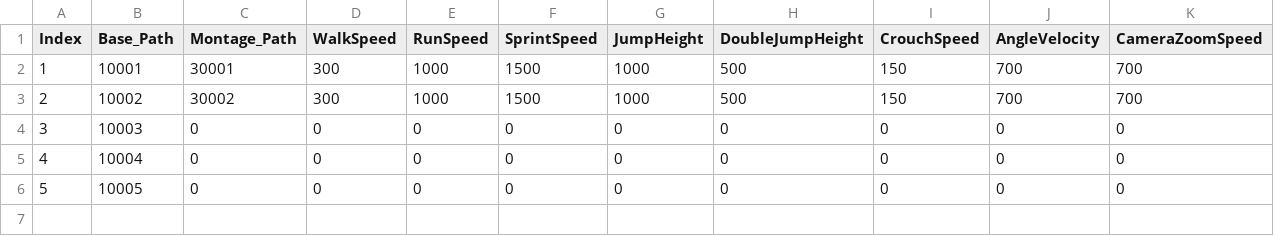
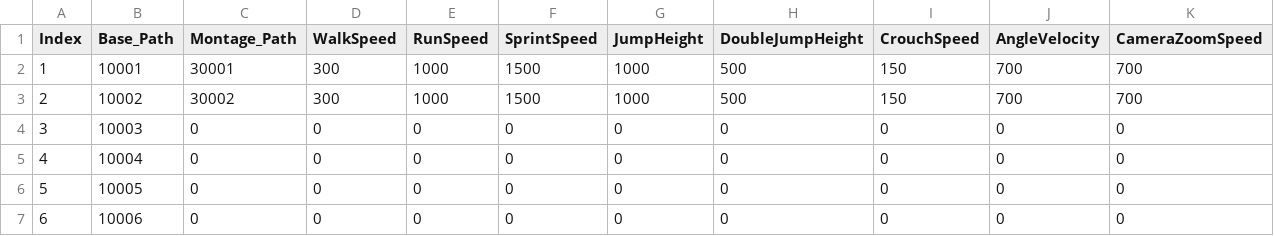
Before and after one commit to YONG-seob-lee/Project_ITT, a CSV file: Content/TableData/Resource_Unit.csv, drawn as a sheet; the diff names each change by its address in the sheet, - before the commit and + after, or states it on an @@ line.

```diff
--- a/Content/TableData/Resource_Unit.csv
+++ b/Content/TableData/Resource_Unit.csv
+row 7: 6 | 10006 | 0 | 0 | 0 | 0 | 0 | 0 | 0 | 0 | 0
```
Also changed, not shown: Content/TableData/BasePath_BP_File.csv, 21 other files.
